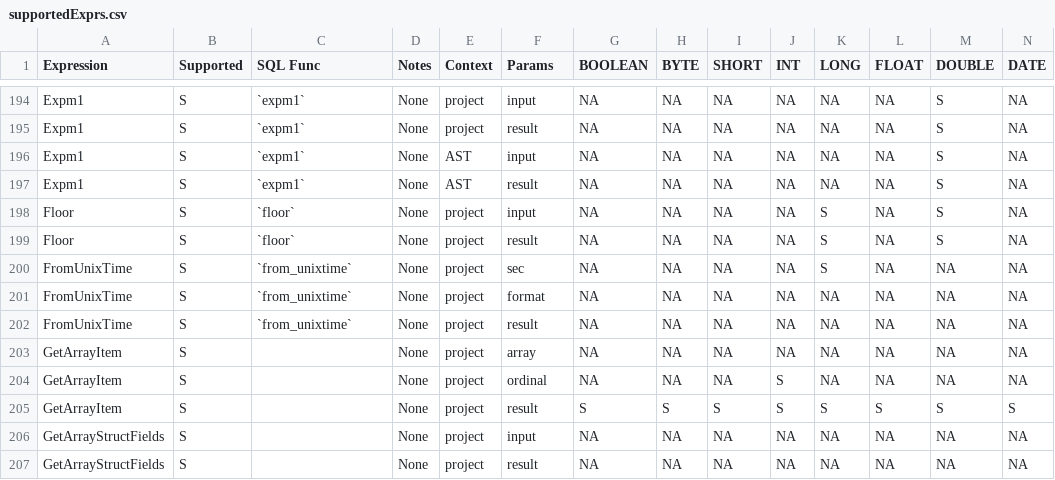
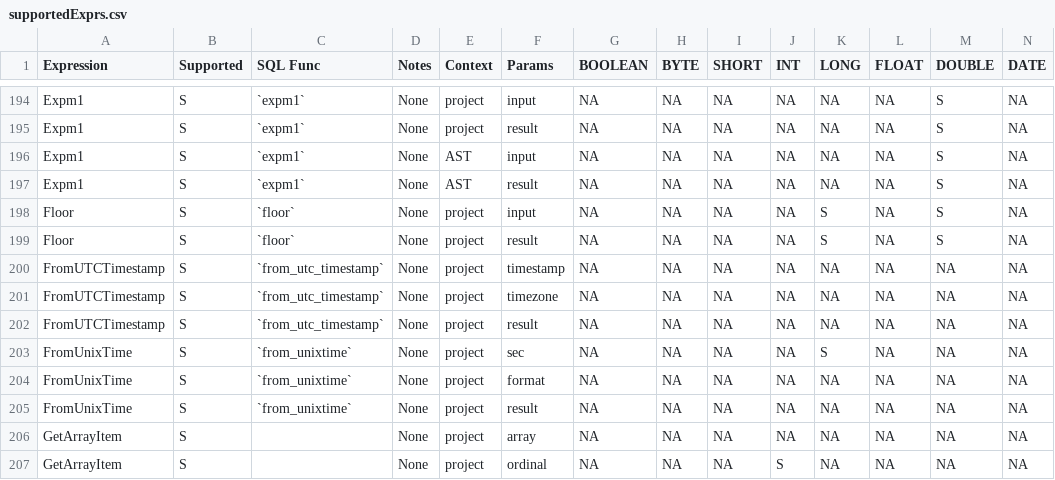
Before and after one commit to NVIDIA/spark-rapids, a CSV file: tools/src/main/resources/supportedExprs.csv, drawn as a sheet; only a part is shown, gaps mark what is left out; the shorter side is filled out with more unchanged rows; rows hold the shown columns only; the diff names each change by its address in the sheet, - before the commit and + after, or states it on an @@ line.

```diff
--- a/tools/src/main/resources/supportedExprs.csv
+++ b/tools/src/main/resources/supportedExprs.csv
+row 200: FromUTCTimestamp | S | `from_utc_timestamp` | None | project | timestamp | NA | NA | NA | NA | NA | NA | NA | NA
+row 201: FromUTCTimestamp | S | `from_utc_timestamp` | None | project | timezone | NA | NA | NA | NA | NA | NA | NA | NA
+row 202: FromUTCTimestamp | S | `from_utc_timestamp` | None | project | result | NA | NA | NA | NA | NA | NA | NA | NA
```
Also changed, not shown: 3 other files.
